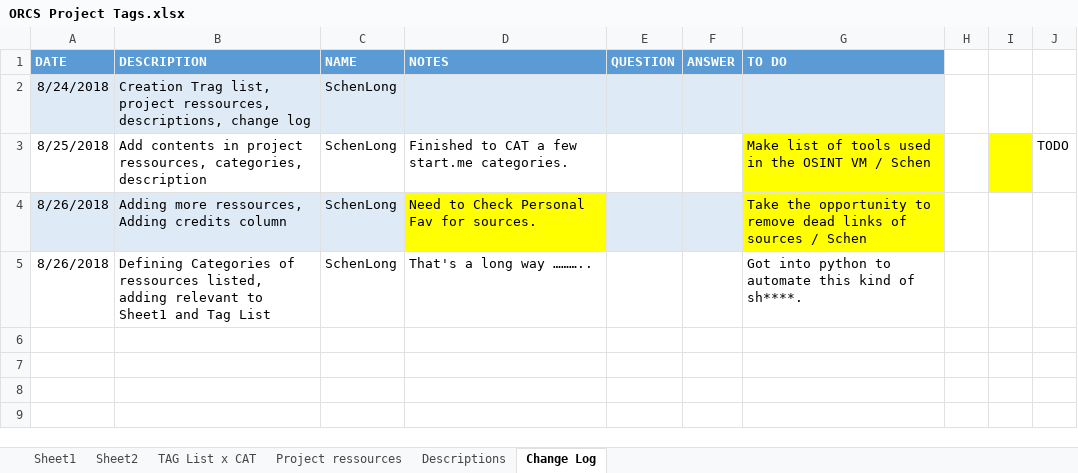
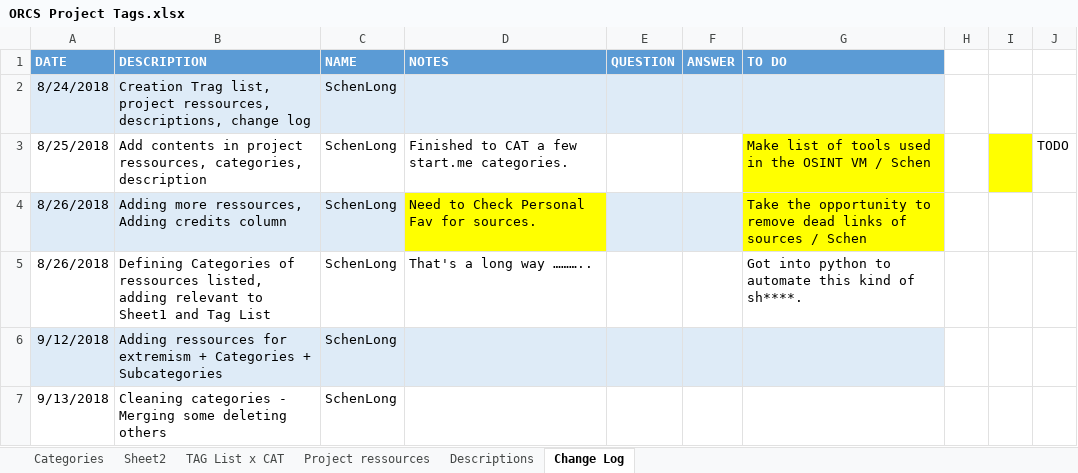
Before and after one commit to WebBreacher/orcs, an Excel workbook: ideas/ORCS Project Tags.xlsx, sheet Change Log, drawn as a sheet; values as stored, in another font and other column widths than the file's, no borders; the diff names each change by its address in the sheet, - before the commit and + after, or states it on an @@ line.

```diff
--- a/ideas/ORCS Project Tags.xlsx (sheet Change Log)
+++ b/ideas/ORCS Project Tags.xlsx (sheet Change Log)
-sheet tab: Sheet1
+sheet tab: Categories
+row 6: 9/12/2018 | Adding ressources for extremism + Categories + Subcategories | SchenLong
+row 7: 9/13/2018 | Cleaning categories - Merging some deleting others | SchenLong
```
Also changed, not shown: sheet Project ressources, sheet Categories, charts or pictures.
